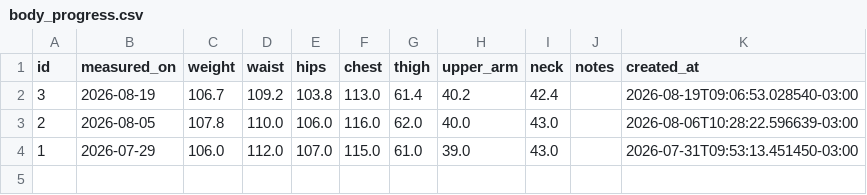
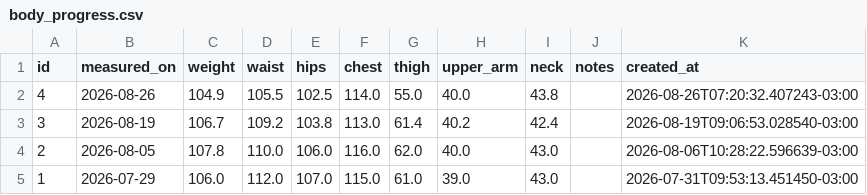
Before and after one commit to Cazelli/App_academia_caminhadas, a CSV file: data/body_progress.csv, drawn as a sheet; the diff names each change by its address in the sheet, - before the commit and + after, or states it on an @@ line.

Commit message:
Update body_progress (2026-08-26 07:20 BRT)

```diff
--- a/data/body_progress.csv
+++ b/data/body_progress.csv
+row 2: 4 | 2026-08-26 | 104.9 | 105.5 | 102.5 | 114.0 | 55.0 | 40.0 | 43.8 |  | 2026-08-26T07:20:32.407243-03:00
```
